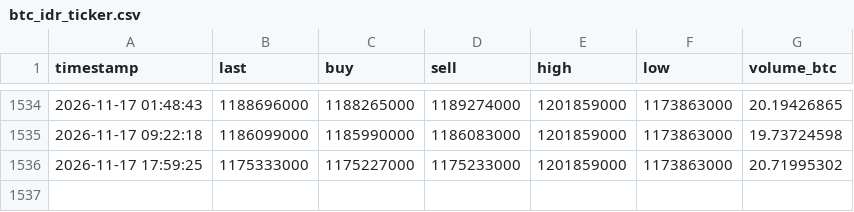
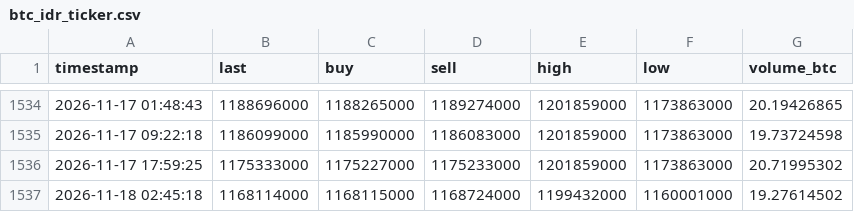
Before and after one commit to anggadefrian-coder/collector, a CSV file: data/btc_idr_ticker.csv, drawn as a sheet; only a part is shown, gaps mark what is left out.

```diff
--- a/data/btc_idr_ticker.csv
+++ b/data/btc_idr_ticker.csv
@@ -1536 +1536,2 @@ timestamp,last,buy,sell,high,low,volume_btc
 2026-11-17 17:59:25,1175333000,1175227000,1175233000,1201859000,1173863000,20.71995302
+2026-11-18 02:45:18,1168114000,1168115000,1168724000,1199432000,1160001000,19.27614502
```
